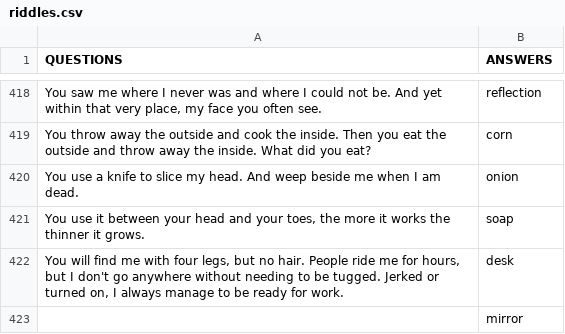
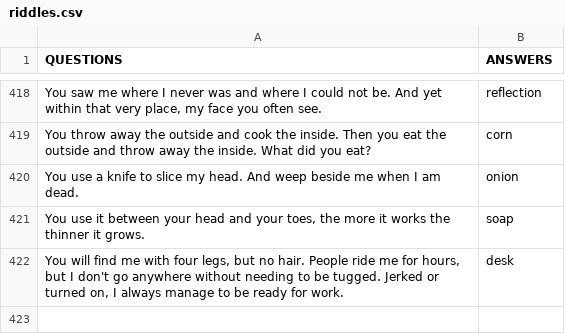
Before and after one commit to crawsome/riddles, a CSV file: riddles.csv, drawn as a sheet; only a part is shown, gaps mark what is left out; the diff names each change by its address in the sheet, - before the commit and + after, or states it on an @@ line.

Commit message:
Update riddles.csv
fix typo

```diff
--- a/riddles.csv
+++ b/riddles.csv
-row 423:  | mirror
```
